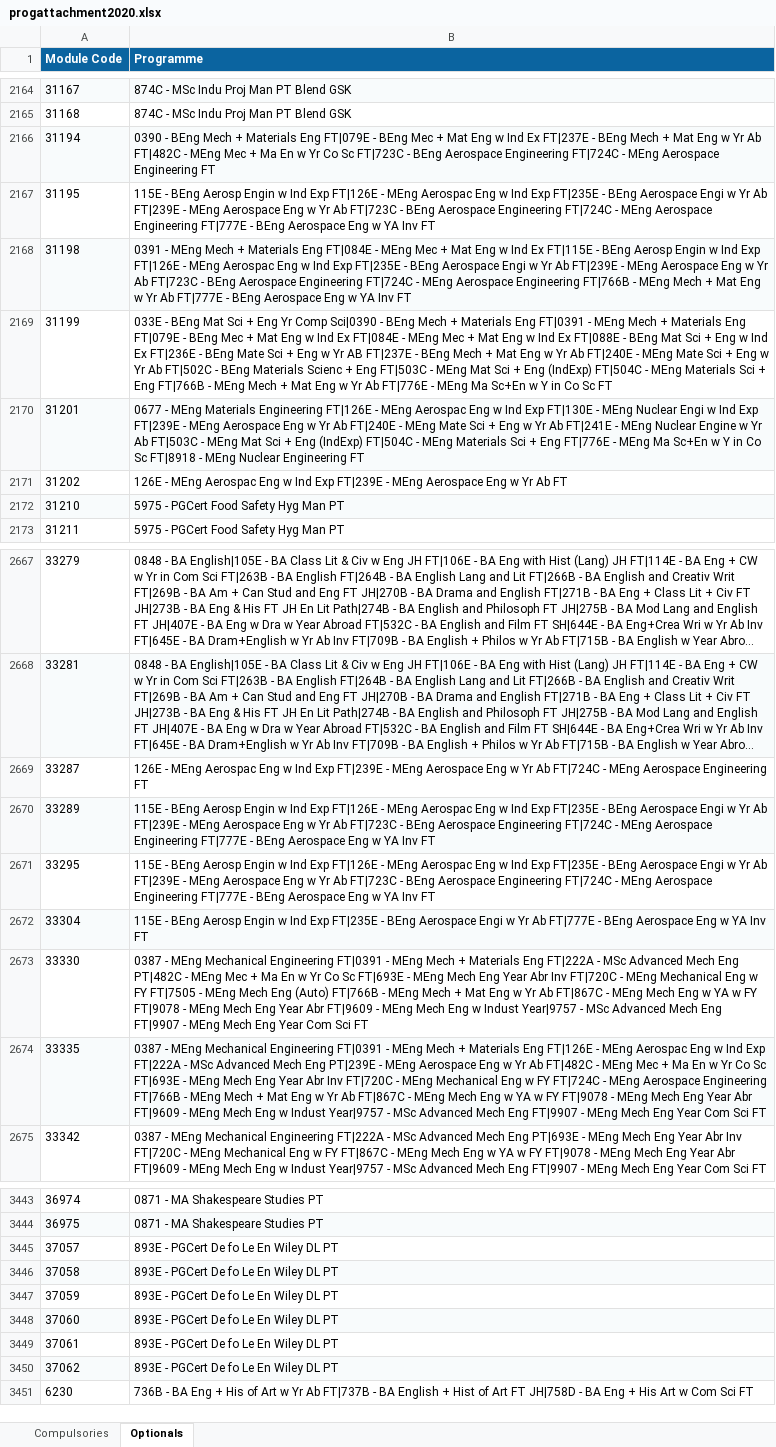
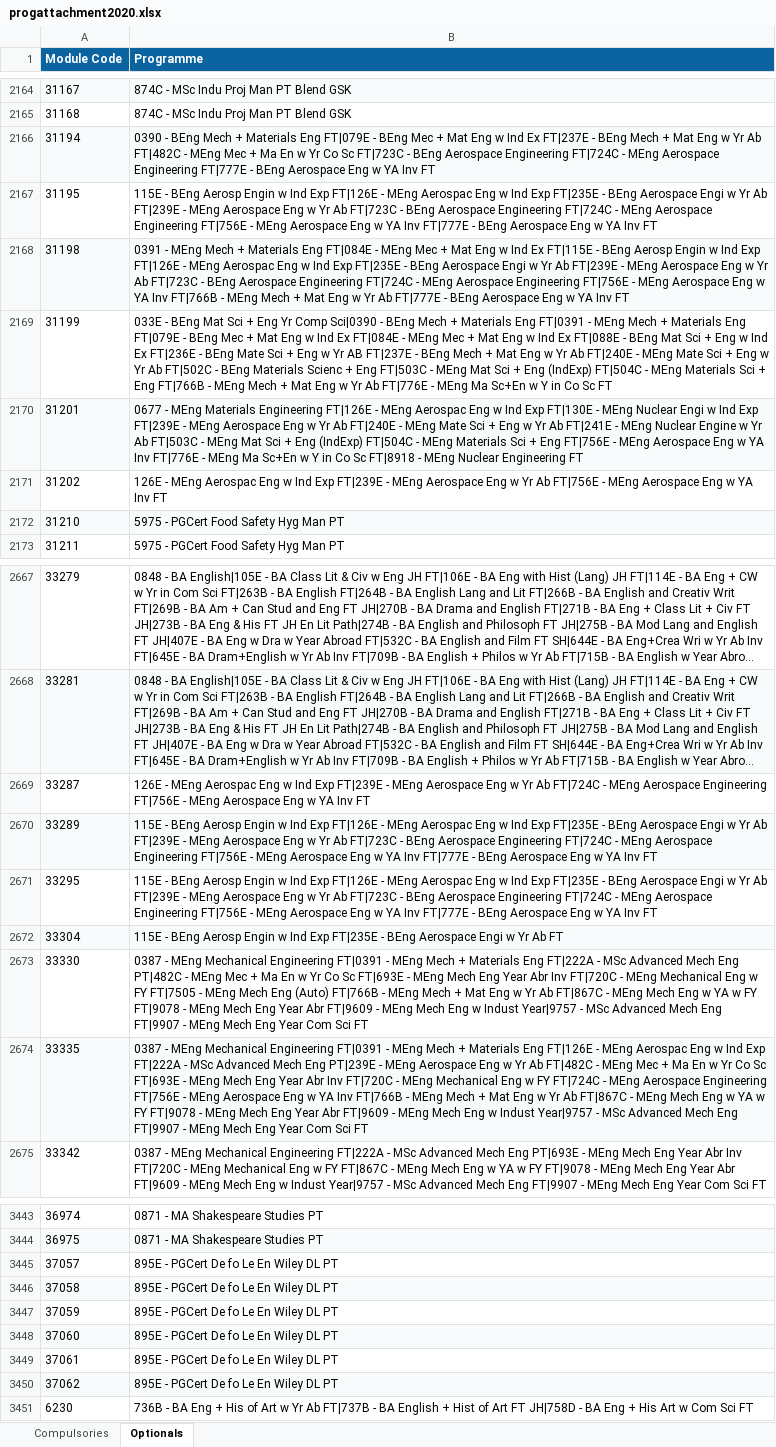
Before and after one commit to phillidp1989/prog-mod-specs, an Excel workbook: controllers/progattachment2020.xlsx, sheet Optionals, drawn as a sheet; only a part is shown, gaps mark what is left out; long unchanged cells end in …; values as stored, in another font and other column widths than the file's, no borders; the diff covers the shown part only; the diff names each change by its address in the sheet, - before the commit and + after, or states it on an @@ line.

```diff
--- a/controllers/progattachment2020.xlsx (sheet Optionals)
+++ b/controllers/progattachment2020.xlsx (sheet Optionals)
-B2166 (Programme): …Aerospace Engineering FT
+B2166 (Programme): …Aerospace Engineering FT|777E - BEng Aerospace Eng w YA Inv FT
-B2167 (Programme): …Aerospace Engineering FT|777E -…
+B2167 (Programme): …Aerospace Engineering FT|756E - MEng Aerospace Eng w YA Inv FT|777E -…
-B2168 (Programme): …Aerospace Engineering FT|766B -…
+B2168 (Programme): …Aerospace Engineering FT|756E - MEng Aerospace Eng w YA Inv FT|766B -…
-B2170 (Programme): …+ Eng FT|776E -…
+B2170 (Programme): …+ Eng FT|756E - MEng Aerospace Eng w YA Inv FT|776E -…
-B2171 (Programme): …Yr Ab FT
+B2171 (Programme): …Yr Ab FT|756E - MEng Aerospace Eng w YA Inv FT
-B2669 (Programme): …Aerospace Engineering FT
+B2669 (Programme): …Aerospace Engineering FT|756E - MEng Aerospace Eng w YA Inv FT
-B2670:B2671 (Programme): …Aerospace Engineering FT|777E -…
+B2670:B2671 (Programme): …Aerospace Engineering FT|756E - MEng Aerospace Eng w YA Inv FT|777E -…
-B2672 (Programme): …Yr Ab FT|777E - BEng Aerospace Eng w YA Inv FT
+B2672 (Programme): …Yr Ab FT
-B2674 (Programme): …Aerospace Engineering FT|766B -…
+B2674 (Programme): …Aerospace Engineering FT|756E - MEng Aerospace Eng w YA Inv FT|766B -…
-B3445:B3450 (Programme): 893E - PGCert De fo Le En Wiley DL PT
+B3445:B3450 (Programme): 895E - PGCert De fo Le En Wiley DL PT
```
Also changed, not shown: 8 edited cells elsewhere in this sheet, sheet Compulsories, controllers/contacthours2020.xlsx, controllers/contacthours2021.xlsx, 20 other files.
